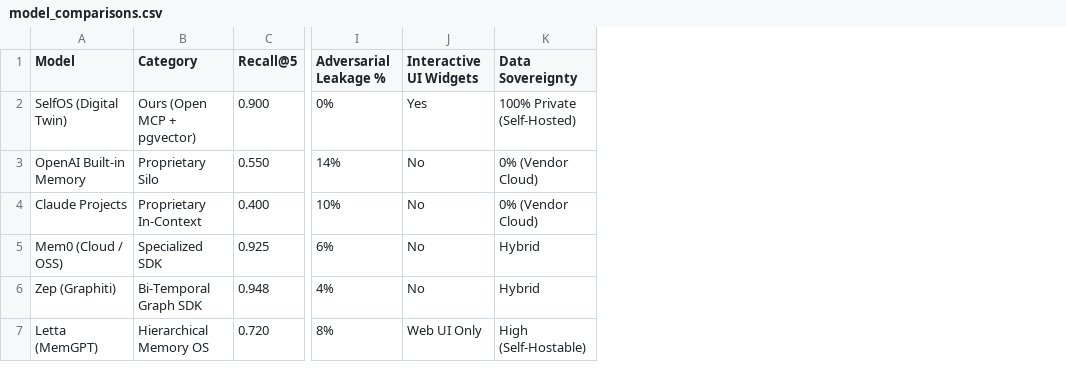
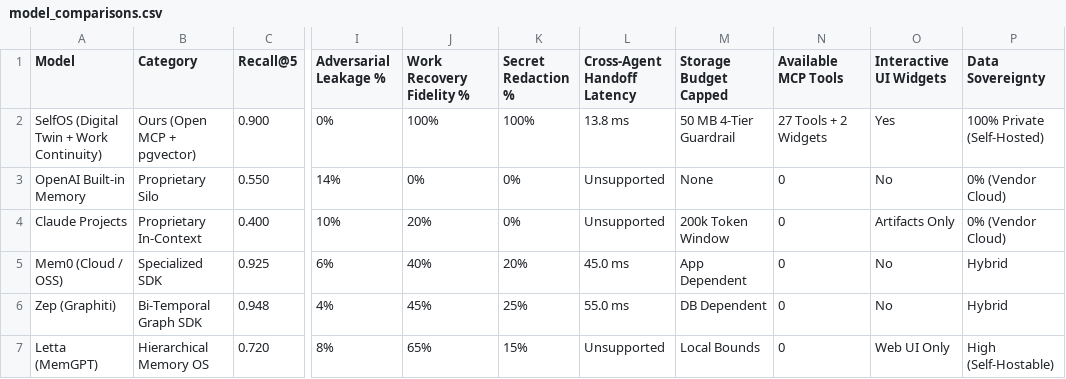
Before and after one commit to Abhrxdip/os, a CSV file: benchmarks-visualization/data/model_comparisons.csv, drawn as a sheet; only a part is shown, gaps mark what is left out; addresses are those after the commit; the diff names each change by its address in the sheet, - before the commit and + after, or states it on an @@ line.

Commit message:
docs(eval): update benchmark report, metrics data, and visualizer with Work Continuity Engine empirical scores

```diff
--- a/benchmarks-visualization/data/model_comparisons.csv
+++ b/benchmarks-visualization/data/model_comparisons.csv
+column J (Work Recovery Fidelity %), rows 2-7: 100% | 0% | 20% | 40% | 45% | 65%
+column K (Secret Redaction %), rows 2-7: 100% | 0% | 0% | 20% | 25% | 15%
+column L (Cross-Agent Handoff Latency), rows 2-7: 13.8 ms | Unsupported | Unsupported | 45.0 ms | 55.0 ms | Unsupported
+column M (Storage Budget Capped), rows 2-7: 50 MB 4-Tier Guardrail | None | 200k Token Window | App Dependent | DB Dependent | Local Bounds
+column N (Available MCP Tools), rows 2-7: 27 Tools + 2 Widgets | 0 | 0 | 0 | 0 | 0
-A2 (Model): SelfOS (Digital Twin)
+A2 (Model): SelfOS (Digital Twin + Work Continuity)
-O4 (Interactive UI Widgets): No
+O4 (Interactive UI Widgets): Artifacts Only
```
Also changed, not shown: 6 other files.
